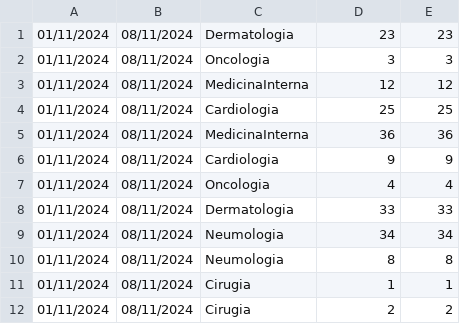
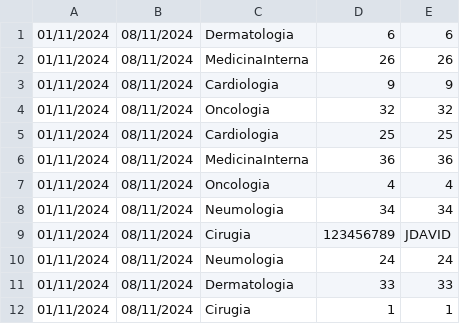
Before and after one commit to JuanDavidG31/Proyecto1, a CSV file: La_granja_del_pollo_la_Cachama_y_la_marmota_ProyectoFinal/data/shifts.csv, drawn as a sheet.

```diff
--- a/La_granja_del_pollo_la_Cachama_y_la_marmota_ProyectoFinal/data/shifts.csv
+++ b/La_granja_del_pollo_la_Cachama_y_la_marmota_ProyectoFinal/data/shifts.csv
@@ -1,12 +1,12 @@
-01/11/2024;08/11/2024;Dermatologia;23;23;
-01/11/2024;08/11/2024;Oncologia;3;3;
-01/11/2024;08/11/2024;MedicinaInterna;12;12;
+01/11/2024;08/11/2024;Dermatologia;6;6;
+01/11/2024;08/11/2024;MedicinaInterna;26;26;
+01/11/2024;08/11/2024;Cardiologia;9;9;
+01/11/2024;08/11/2024;Oncologia;32;32;
 01/11/2024;08/11/2024;Cardiologia;25;25;
 01/11/2024;08/11/2024;MedicinaInterna;36;36;
-01/11/2024;08/11/2024;Cardiologia;9;9;
 01/11/2024;08/11/2024;Oncologia;4;4;
+01/11/2024;08/11/2024;Neumologia;34;34;
+01/11/2024;08/11/2024;Cirugia;123456789;JDAVID;
+01/11/2024;08/11/2024;Neumologia;24;24;
 01/11/2024;08/11/2024;Dermatologia;33;33;
-01/11/2024;08/11/2024;Neumologia;34;34;
-01/11/2024;08/11/2024;Neumologia;8;8;
 01/11/2024;08/11/2024;Cirugia;1;1;
-01/11/2024;08/11/2024;Cirugia;2;2;
```
Also changed, not shown: La_granja_del_pollo_la_Cachama_y_la_marmota_ProyectoFinal/data/doctor.csv, 3 other files.
